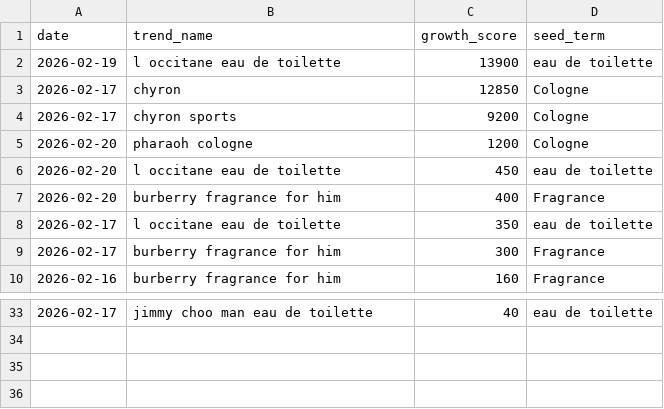
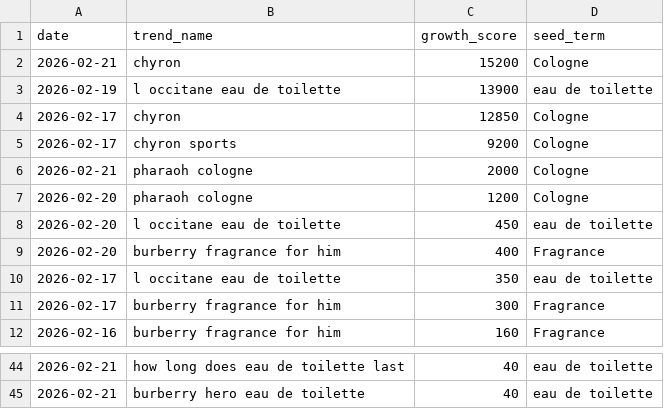
Before and after one commit to yunadata/scent-tracker, a CSV file: discovered_trends.csv, drawn as a sheet; only a part is shown, gaps mark what is left out; the diff covers the shown part only.

```diff
--- a/discovered_trends.csv
+++ b/discovered_trends.csv
@@ -1,2 +1,3 @@
 date,trend_name,growth_score,seed_term
+2026-02-21,chyron,15200,Cologne
 2026-02-19,l occitane eau de toilette,13900,eau de toilette
@@ -4,2 +5,3 @@ date,trend_name,growth_score,seed_term
 2026-02-17,chyron sports,9200,Cologne
+2026-02-21,pharaoh cologne,2000,Cologne
 2026-02-20,pharaoh cologne,1200,Cologne
@@ -33 +44,2 @@ date,trend_name,growth_score,seed_term
-2026-02-17,jimmy choo man eau de toilette,40,eau de toilette
+2026-02-21,how long does eau de toilette last,40,eau de toilette
+2026-02-21,burberry hero eau de toilette,40,eau de toilette
```
Also changed, not shown: 9 added rows, 6 moved rows and 2 edited cells elsewhere in this file.
